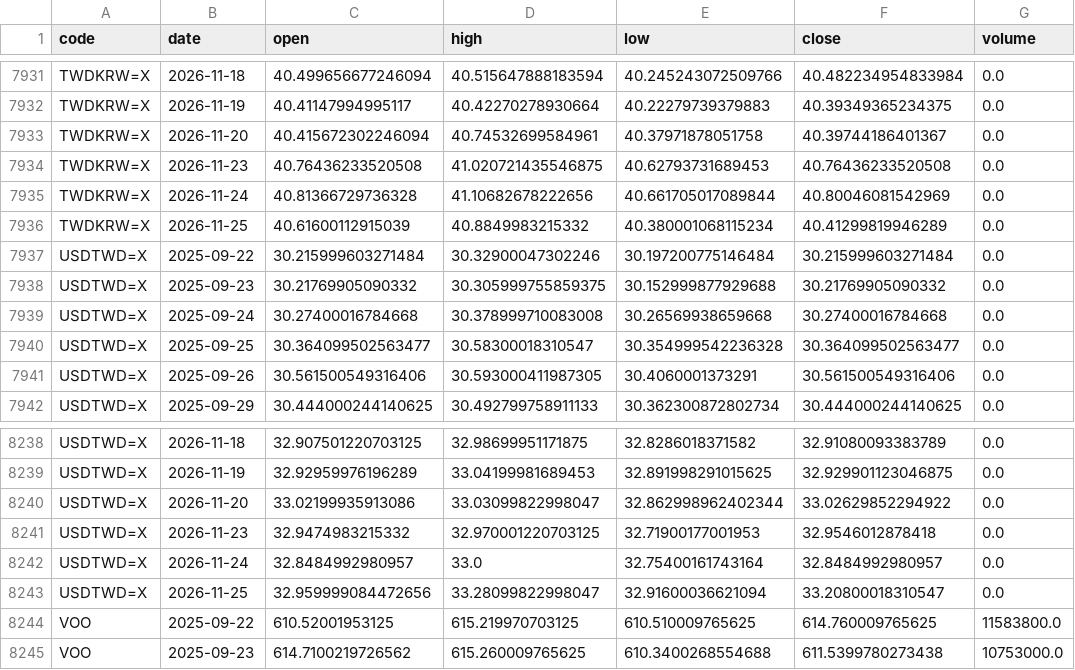
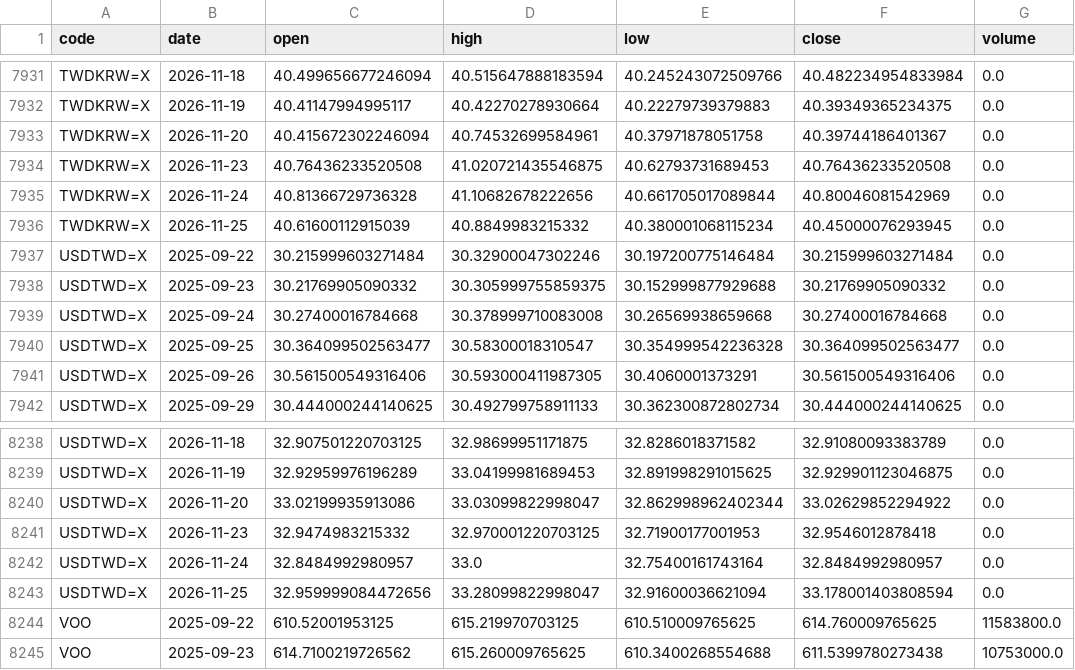
Before and after one commit to u6x06a/-tw-watchlist-data, a CSV file: data/prices_adj.csv, drawn as a sheet; only a part is shown, gaps mark what is left out.

Commit message:
update derived data 2026-11-26

```diff
--- a/data/prices_adj.csv
+++ b/data/prices_adj.csv
@@ -7935,3 +7935,3 @@ TWDKRW=X,2026-11-23,40.76436233520508,41.020721435546875,40.62793731689453,40.76
 TWDKRW=X,2026-11-24,40.81366729736328,41.10682678222656,40.661705017089844,40.80046081542969,0.0
-TWDKRW=X,2026-11-25,40.61600112915039,40.8849983215332,40.380001068115234,40.41299819946289,0.0
+TWDKRW=X,2026-11-25,40.61600112915039,40.8849983215332,40.380001068115234,40.45000076293945,0.0
 USDTWD=X,2025-09-22,30.215999603271484,30.32900047302246,30.197200775146484,30.215999603271484,0.0
@@ -8242,3 +8242,3 @@ USDTWD=X,2026-11-23,32.9474983215332,32.970001220703125,32.71900177001953,32.954
 USDTWD=X,2026-11-24,32.8484992980957,33.0,32.75400161743164,32.8484992980957,0.0
-USDTWD=X,2026-11-25,32.959999084472656,33.28099822998047,32.91600036621094,33.20800018310547,0.0
+USDTWD=X,2026-11-25,32.959999084472656,33.28099822998047,32.91600036621094,33.178001403808594,0.0
 VOO,2025-09-22,610.52001953125,615.219970703125,610.510009765625,614.760009765625,11583800.0
```
Also changed, not shown: 10 other files.
